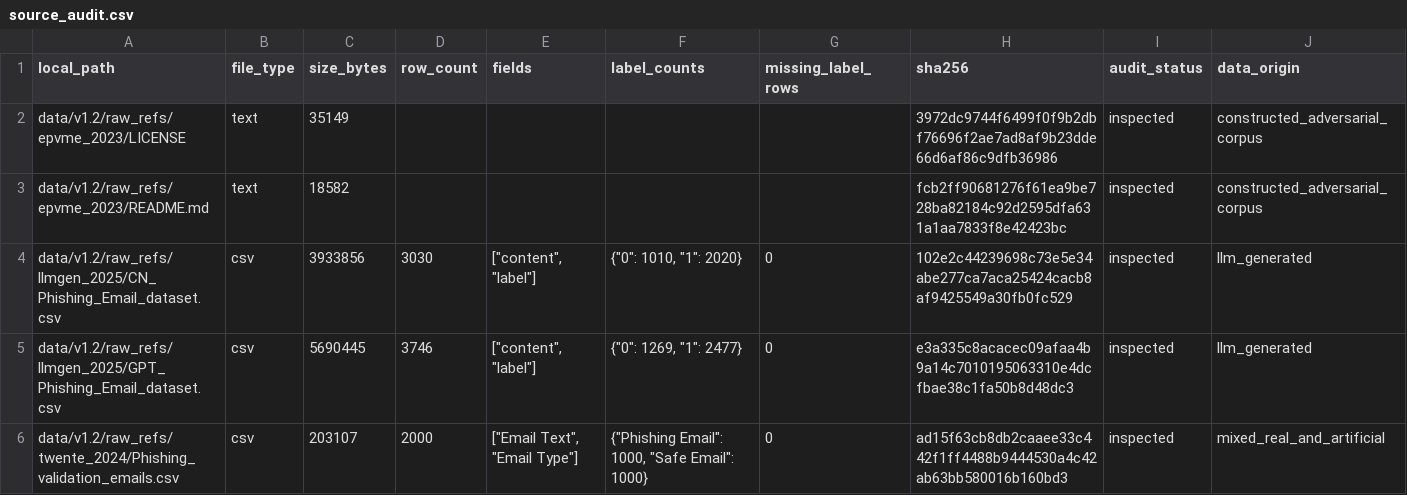
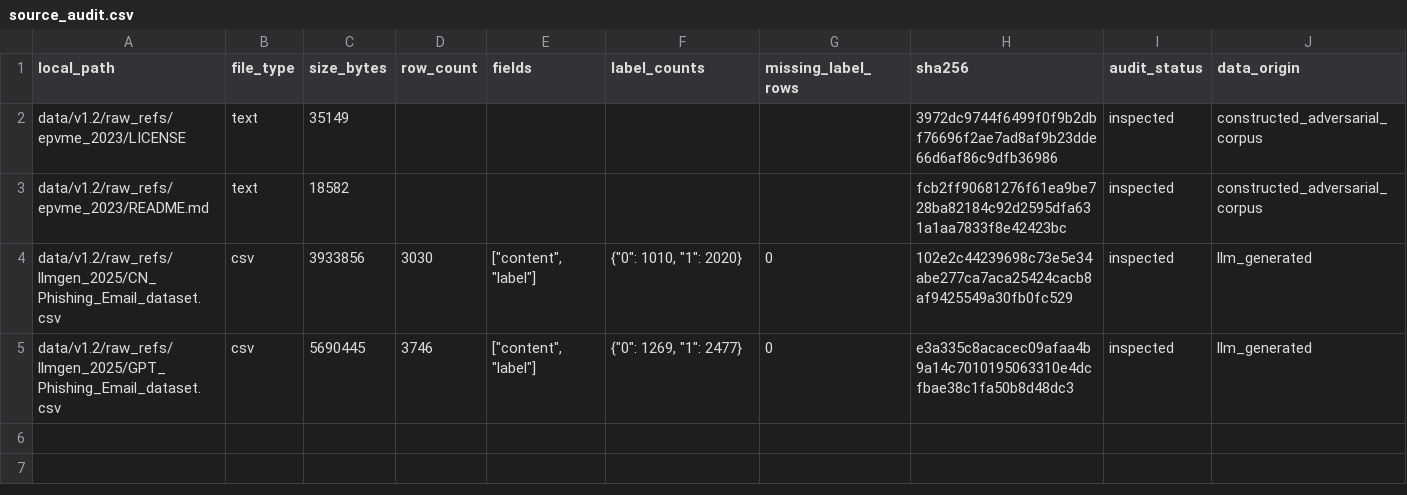
Before and after one commit to okloo0v0/PhishingEml, a CSV file: data/v1.2/manifests/source_audit.csv, drawn as a sheet; only a part is shown; rows hold the shown columns only; the diff names each change by its address in the sheet, - before the commit and + after, or states it on an @@ line.

Commit message:
test: align source audit after sting9 check

```diff
--- a/data/v1.2/manifests/source_audit.csv
+++ b/data/v1.2/manifests/source_audit.csv
-row 6: data/v1.2/raw_refs/twente_2024/Phishing_validation_emails.csv | csv | 203107 | 2000 | ["Email Text", "Email Type"] | {"Phishing Email": 1000, "Safe Email": 1000} | 0 | ad15f63cb8db2caaee33c442f1ff4488b9444530a4c42ab63bb580016b160bd3 | inspected | mixed_real_and_artificial
```
Also changed, not shown: 1 other file.
